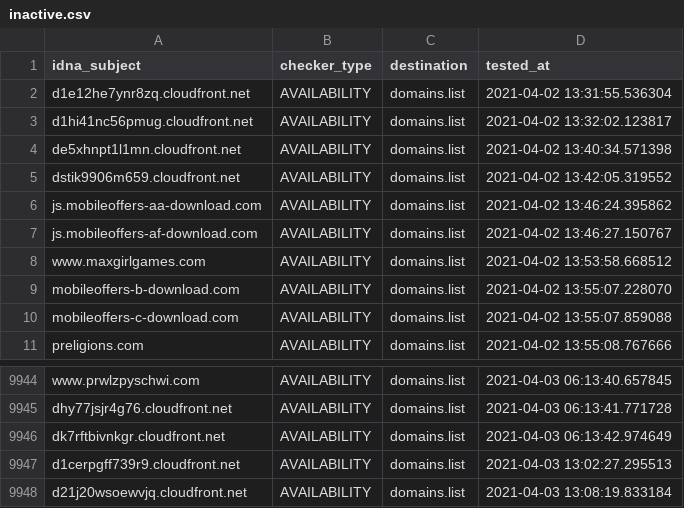
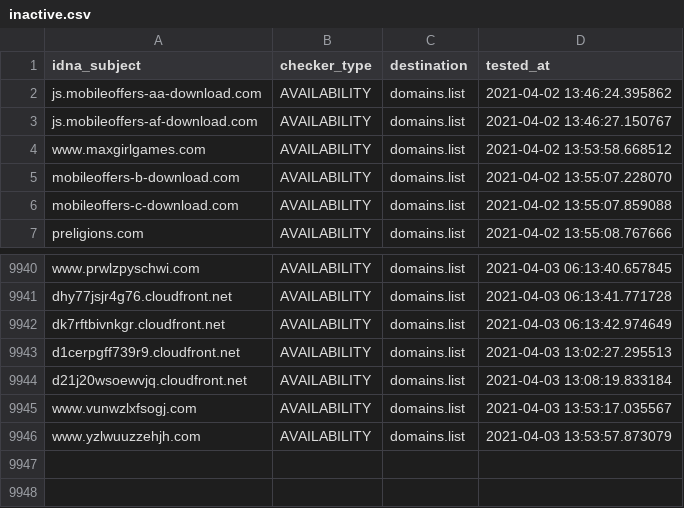
Before and after one commit to Ultimate-Hosts-Blacklist/smed79_blacklist, a CSV file: .pyfunceble/inactive.csv, drawn as a sheet; only a part is shown, gaps mark what is left out.

```diff
--- a/.pyfunceble/inactive.csv
+++ b/.pyfunceble/inactive.csv
@@ -1,6 +1,2 @@
 idna_subject,checker_type,destination,tested_at
-d1e12he7ynr8zq.cloudfront.net,AVAILABILITY,domains.list,2021-04-02 13:31:55.536304
-d1hi41nc56pmug.cloudfront.net,AVAILABILITY,domains.list,2021-04-02 13:32:02.123817
-de5xhnpt1l1mn.cloudfront.net,AVAILABILITY,domains.list,2021-04-02 13:40:34.571398
-dstik9906m659.cloudfront.net,AVAILABILITY,domains.list,2021-04-02 13:42:05.319552
 js.mobileoffers-aa-download.com,AVAILABILITY,domains.list,2021-04-02 13:46:24.395862
@@ -9948 +9944,3 @@ d1cerpgff739r9.cloudfront.net,AVAILABILITY,domains.list,2021-04-03 13:02:27.2955
 d21j20wsoewvjq.cloudfront.net,AVAILABILITY,domains.list,2021-04-03 13:08:19.833184
+www.vunwzlxfsogj.com,AVAILABILITY,domains.list,2021-04-03 13:53:17.035567
+www.yzlwuuzzehjh.com,AVAILABILITY,domains.list,2021-04-03 13:53:57.873079
```
Also changed, not shown: 16 other files.
